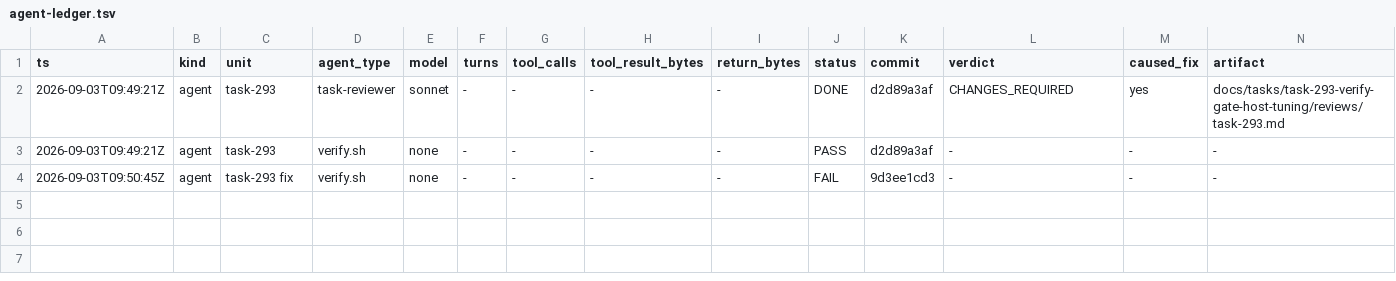
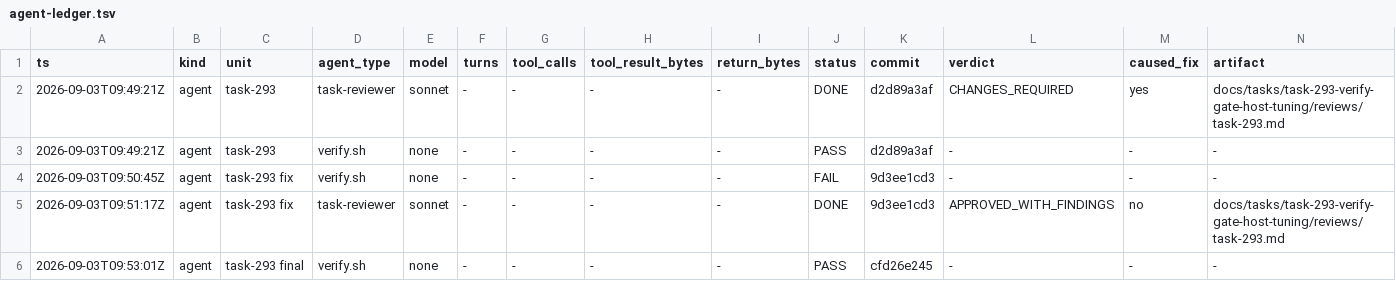
Before and after one commit to Chronicle20/atlas, a TSV file: docs/tasks/task-293-verify-gate-host-tuning/agent-ledger.tsv, drawn as a sheet; only a part is shown; rows hold the shown columns only; the diff names each change by its address in the sheet, - before the commit and + after, or states it on an @@ line.

```diff
--- a/docs/tasks/task-293-verify-gate-host-tuning/agent-ledger.tsv
+++ b/docs/tasks/task-293-verify-gate-host-tuning/agent-ledger.tsv
+row 5: 2026-09-03T09:51:17Z | agent | task-293 fix | task-reviewer | sonnet | - | - | - | - | DONE | 9d3ee1cd3 | APPROVED_WITH_FINDINGS | no | docs/tasks/task-293-verify-gate-host-tuning/reviews/task-293.md
+row 6: 2026-09-03T09:53:01Z | agent | task-293 final | verify.sh | none | - | - | - | - | PASS | cfd26e245 | - | - | -
```
Also changed, not shown: 1 other file.
